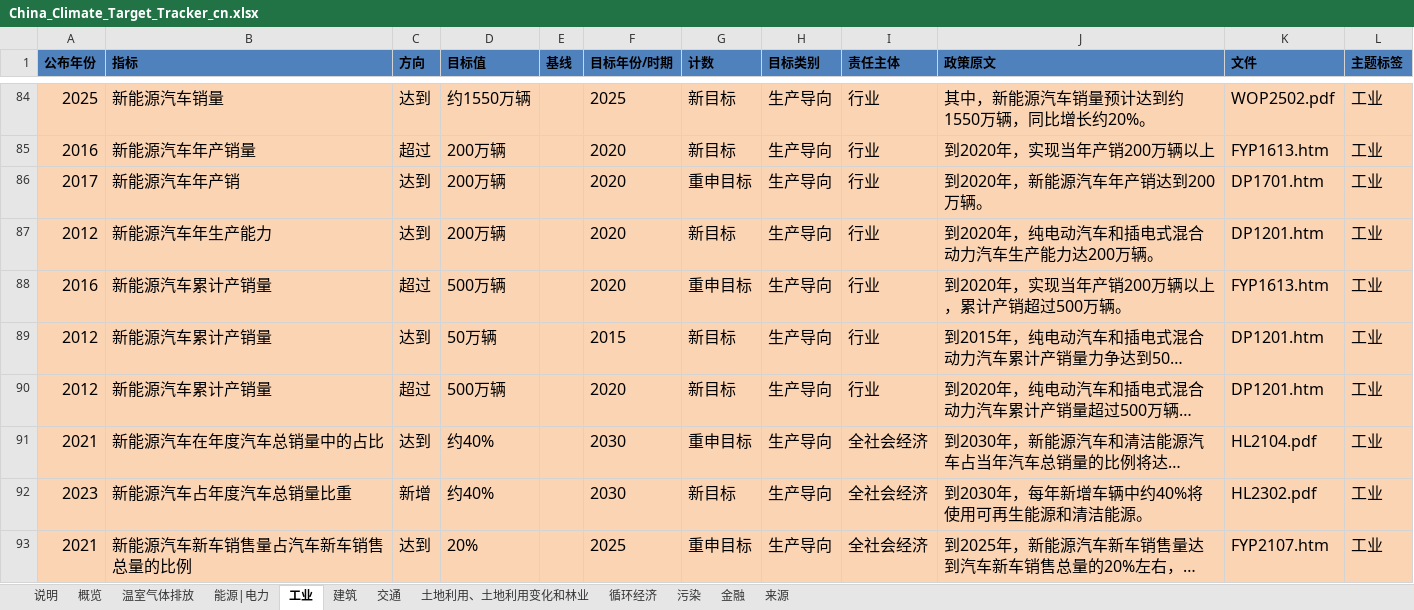
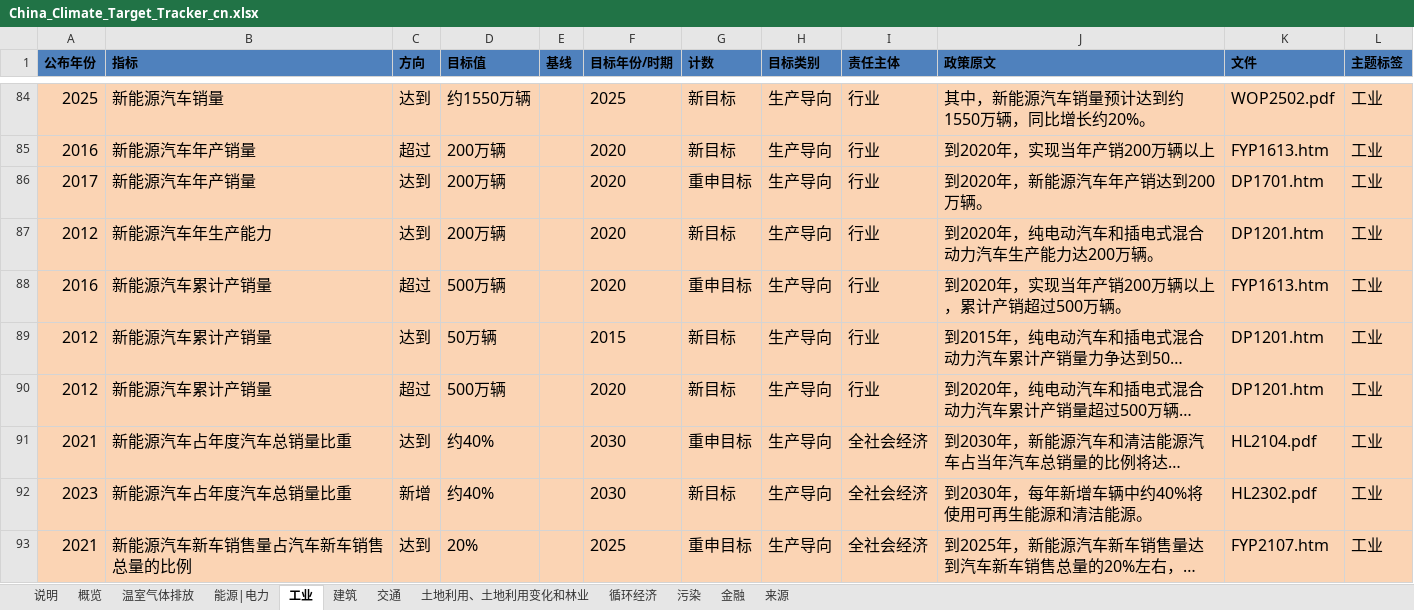
Before and after one commit to MGFPKU/target_dataset, an Excel workbook: China_Climate_Target_Tracker_cn.xlsx, sheet 工业, drawn as a sheet; only a part is shown, gaps mark what is left out; long unchanged cells end in …; values as stored, in another font and other column widths than the file's, no borders; table styles not drawn; the diff covers the shown part only; the diff names each change by its address in the sheet, - before the commit and + after, or states it on an @@ line.

```diff
--- a/China_Climate_Target_Tracker_cn.xlsx (sheet 工业)
+++ b/China_Climate_Target_Tracker_cn.xlsx (sheet 工业)
-B86 (指标): 新能源汽车年产销
+B86 (指标): 新能源汽车年产销量
-B91 (指标): 新能源汽车在年度汽车总销量中的占比
+B91 (指标): 新能源汽车占年度汽车总销量比重
```
Also changed, not shown: 18 edited cells elsewhere in this sheet, sheet 能源|电力, sheet 循环经济, sheet 温室气体排放, sheet 建筑, sheet 土地利用、土地利用变化和林业, sheet 污染, 2 more sheets, hidden cells, China_Climate_Target_Tracker_en.xlsx.
